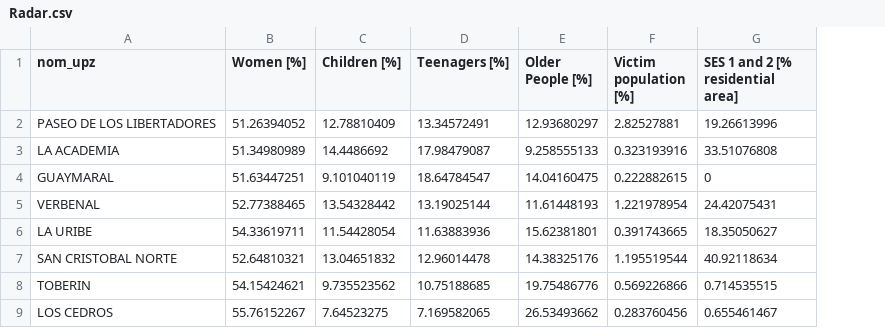
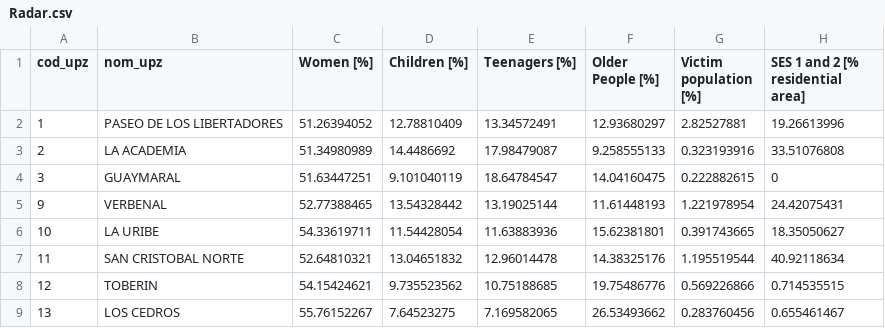
Before and after one commit to cquinoneso15/MobInj_Atlas_Bogota, a CSV file: data/Radar.csv, drawn as a sheet; only a part is shown; the diff names each change by its address in the sheet, - before the commit and + after, or states it on an @@ line.

Commit message:
Update Radar.csv

```diff
--- a/data/Radar.csv
+++ b/data/Radar.csv
+column A (cod_upz), rows 2-9: 1 | 2 | 3 | 9 | 10 | 11 | 12 | 13
```
